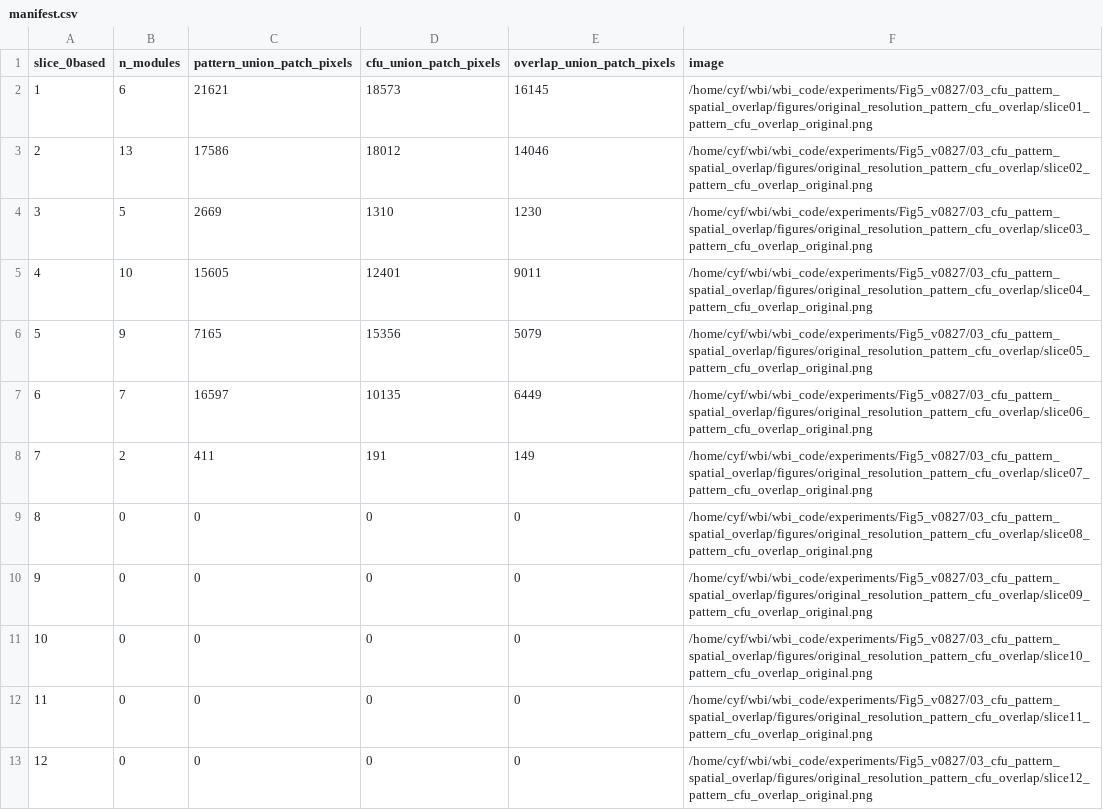
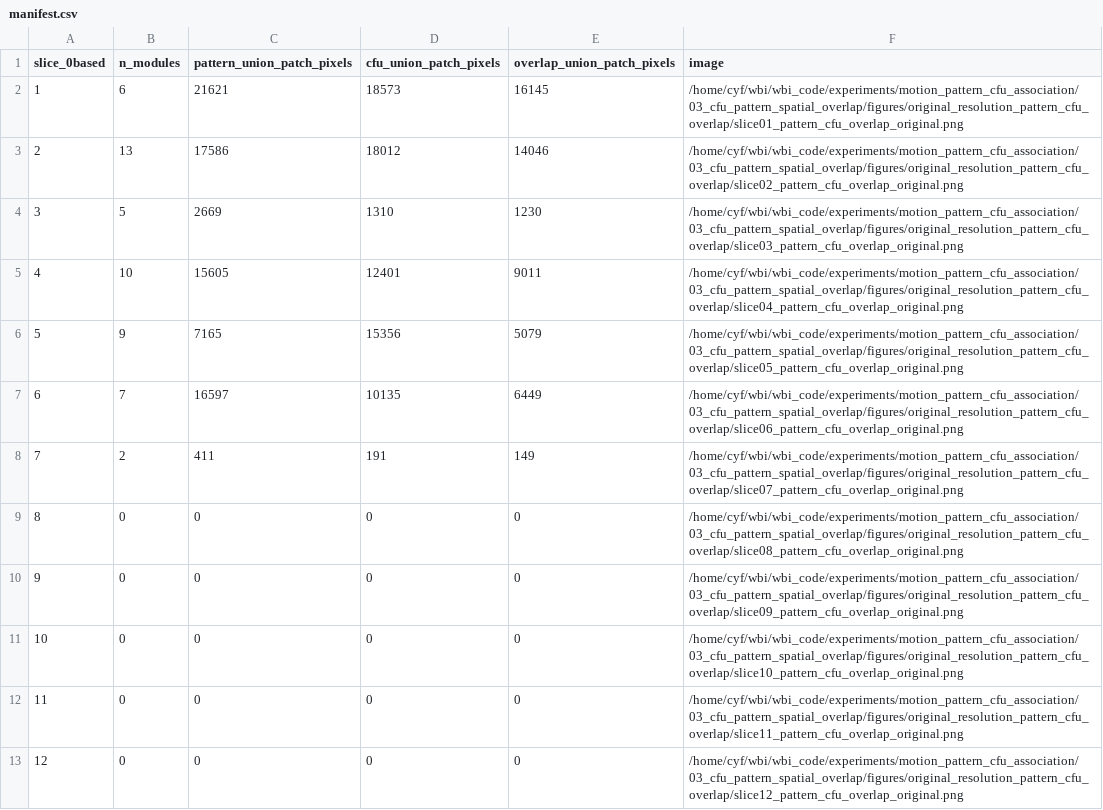
Before and after one commit to chiyf21/Motion_pattern_cfu_association, a CSV file: 03_cfu_pattern_spatial_overlap/figures/original_resolution_pattern_cfu_overlap/manifest.csv, drawn as a sheet.

```diff
--- a/03_cfu_pattern_spatial_overlap/figures/original_resolution_pattern_cfu_overlap/manifest.csv
+++ b/03_cfu_pattern_spatial_overlap/figures/original_resolution_pattern_cfu_overlap/manifest.csv
@@ -1,13 +1,13 @@
 slice_0based,n_modules,pattern_union_patch_pixels,cfu_union_patch_pixels,overlap_union_patch_pixels,image
-1,6,21621,18573,16145,/home/cyf/wbi/wbi_code/experiments/Fig5_v0827/03_cfu_pattern_spatial_overlap/figures/original_resolution_pattern_cfu_overlap/slice01_pattern_cfu_overlap_original.png
-2,13,17586,18012,14046,/home/cyf/wbi/wbi_code/experiments/Fig5_v0827/03_cfu_pattern_spatial_overlap/figures/original_resolution_pattern_cfu_overlap/slice02_pattern_cfu_overlap_original.png
-3,5,2669,1310,1230,/home/cyf/wbi/wbi_code/experiments/Fig5_v0827/03_cfu_pattern_spatial_overlap/figures/original_resolution_pattern_cfu_overlap/slice03_pattern_cfu_overlap_original.png
-4,10,15605,12401,9011,/home/cyf/wbi/wbi_code/experiments/Fig5_v0827/03_cfu_pattern_spatial_overlap/figures/original_resolution_pattern_cfu_overlap/slice04_pattern_cfu_overlap_original.png
-5,9,7165,15356,5079,/home/cyf/wbi/wbi_code/experiments/Fig5_v0827/03_cfu_pattern_spatial_overlap/figures/original_resolution_pattern_cfu_overlap/slice05_pattern_cfu_overlap_original.png
-6,7,16597,10135,6449,/home/cyf/wbi/wbi_code/experiments/Fig5_v0827/03_cfu_pattern_spatial_overlap/figures/original_resolution_pattern_cfu_overlap/slice06_pattern_cfu_overlap_original.png
-7,2,411,191,149,/home/cyf/wbi/wbi_code/experiments/Fig5_v0827/03_cfu_pattern_spatial_overlap/figures/original_resolution_pattern_cfu_overlap/slice07_pattern_cfu_overlap_original.png
-8,0,0,0,0,/home/cyf/wbi/wbi_code/experiments/Fig5_v0827/03_cfu_pattern_spatial_overlap/figures/original_resolution_pattern_cfu_overlap/slice08_pattern_cfu_overlap_original.png
-9,0,0,0,0,/home/cyf/wbi/wbi_code/experiments/Fig5_v0827/03_cfu_pattern_spatial_overlap/figures/original_resolution_pattern_cfu_overlap/slice09_pattern_cfu_overlap_original.png
-10,0,0,0,0,/home/cyf/wbi/wbi_code/experiments/Fig5_v0827/03_cfu_pattern_spatial_overlap/figures/original_resolution_pattern_cfu_overlap/slice10_pattern_cfu_overlap_original.png
-11,0,0,0,0,/home/cyf/wbi/wbi_code/experiments/Fig5_v0827/03_cfu_pattern_spatial_overlap/figures/original_resolution_pattern_cfu_overlap/slice11_pattern_cfu_overlap_original.png
-12,0,0,0,0,/home/cyf/wbi/wbi_code/experiments/Fig5_v0827/03_cfu_pattern_spatial_overlap/figures/original_resolution_pattern_cfu_overlap/slice12_pattern_cfu_overlap_original.png
+1,6,21621,18573,16145,/home/cyf/wbi/wbi_code/experiments/motion_pattern_cfu_association/03_cfu_pattern_spatial_overlap/figures/original_resolution_pattern_cfu_overlap/slice01_pattern_cfu_overlap_original.png
+2,13,17586,18012,14046,/home/cyf/wbi/wbi_code/experiments/motion_pattern_cfu_association/03_cfu_pattern_spatial_overlap/figures/original_resolution_pattern_cfu_overlap/slice02_pattern_cfu_overlap_original.png
+3,5,2669,1310,1230,/home/cyf/wbi/wbi_code/experiments/motion_pattern_cfu_association/03_cfu_pattern_spatial_overlap/figures/original_resolution_pattern_cfu_overlap/slice03_pattern_cfu_overlap_original.png
+4,10,15605,12401,9011,/home/cyf/wbi/wbi_code/experiments/motion_pattern_cfu_association/03_cfu_pattern_spatial_overlap/figures/original_resolution_pattern_cfu_overlap/slice04_pattern_cfu_overlap_original.png
+5,9,7165,15356,5079,/home/cyf/wbi/wbi_code/experiments/motion_pattern_cfu_association/03_cfu_pattern_spatial_overlap/figures/original_resolution_pattern_cfu_overlap/slice05_pattern_cfu_overlap_original.png
+6,7,16597,10135,6449,/home/cyf/wbi/wbi_code/experiments/motion_pattern_cfu_association/03_cfu_pattern_spatial_overlap/figures/original_resolution_pattern_cfu_overlap/slice06_pattern_cfu_overlap_original.png
+7,2,411,191,149,/home/cyf/wbi/wbi_code/experiments/motion_pattern_cfu_association/03_cfu_pattern_spatial_overlap/figures/original_resolution_pattern_cfu_overlap/slice07_pattern_cfu_overlap_original.png
+8,0,0,0,0,/home/cyf/wbi/wbi_code/experiments/motion_pattern_cfu_association/03_cfu_pattern_spatial_overlap/figures/original_resolution_pattern_cfu_overlap/slice08_pattern_cfu_overlap_original.png
+9,0,0,0,0,/home/cyf/wbi/wbi_code/experiments/motion_pattern_cfu_association/03_cfu_pattern_spatial_overlap/figures/original_resolution_pattern_cfu_overlap/slice09_pattern_cfu_overlap_original.png
+10,0,0,0,0,/home/cyf/wbi/wbi_code/experiments/motion_pattern_cfu_association/03_cfu_pattern_spatial_overlap/figures/original_resolution_pattern_cfu_overlap/slice10_pattern_cfu_overlap_original.png
+11,0,0,0,0,/home/cyf/wbi/wbi_code/experiments/motion_pattern_cfu_association/03_cfu_pattern_spatial_overlap/figures/original_resolution_pattern_cfu_overlap/slice11_pattern_cfu_overlap_original.png
+12,0,0,0,0,/home/cyf/wbi/wbi_code/experiments/motion_pattern_cfu_association/03_cfu_pattern_spatial_overlap/figures/original_resolution_pattern_cfu_overlap/slice12_pattern_cfu_overlap_original.png
```
Also changed, not shown: 03_cfu_pattern_spatial_overlap/figures/couple_overlays/current_cfu_couple_overlay_manifest.csv, 05_local_mechanical_modules_distributed_ca_network/00_input_version_audit.csv, 18 other files.
